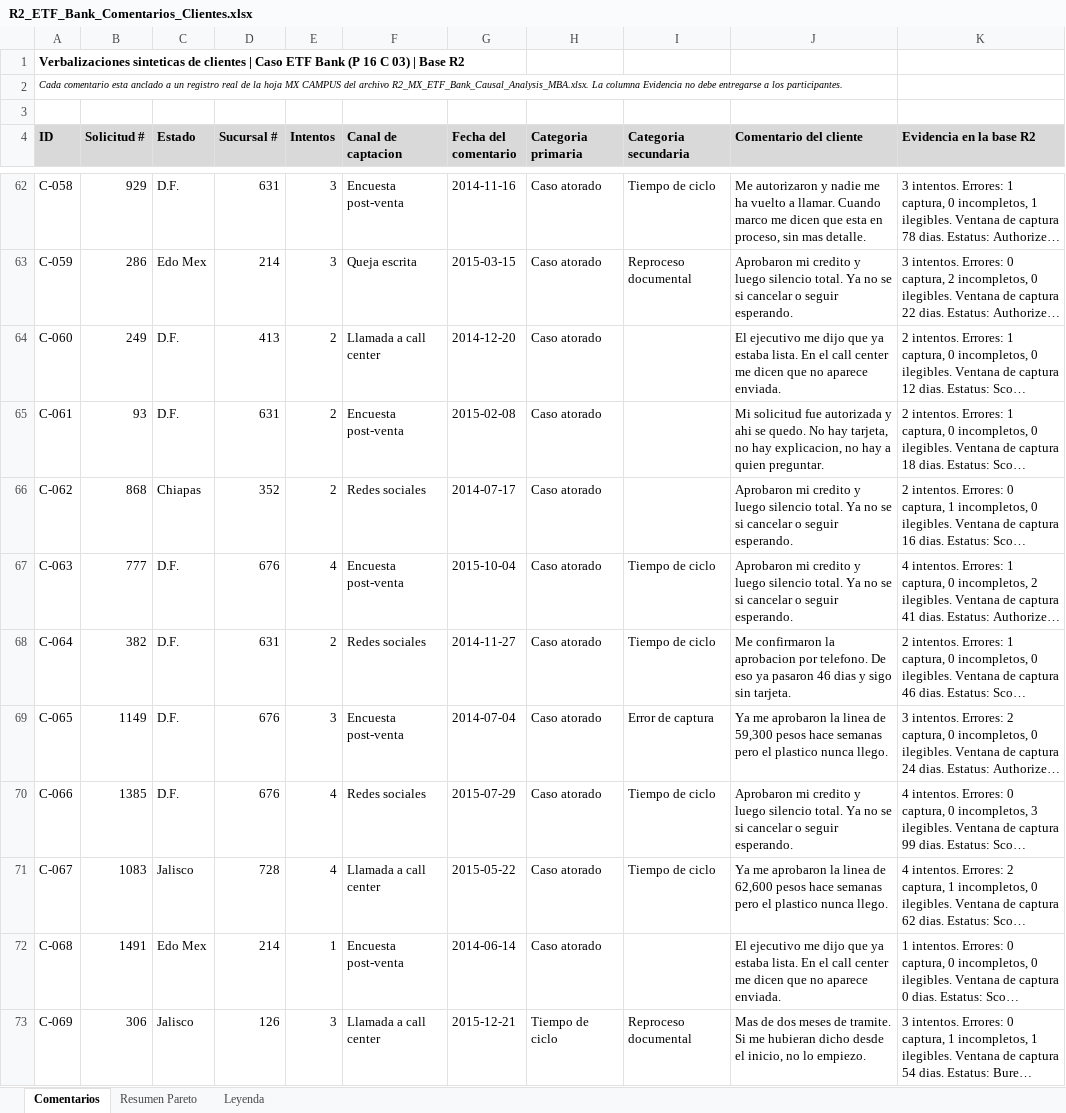
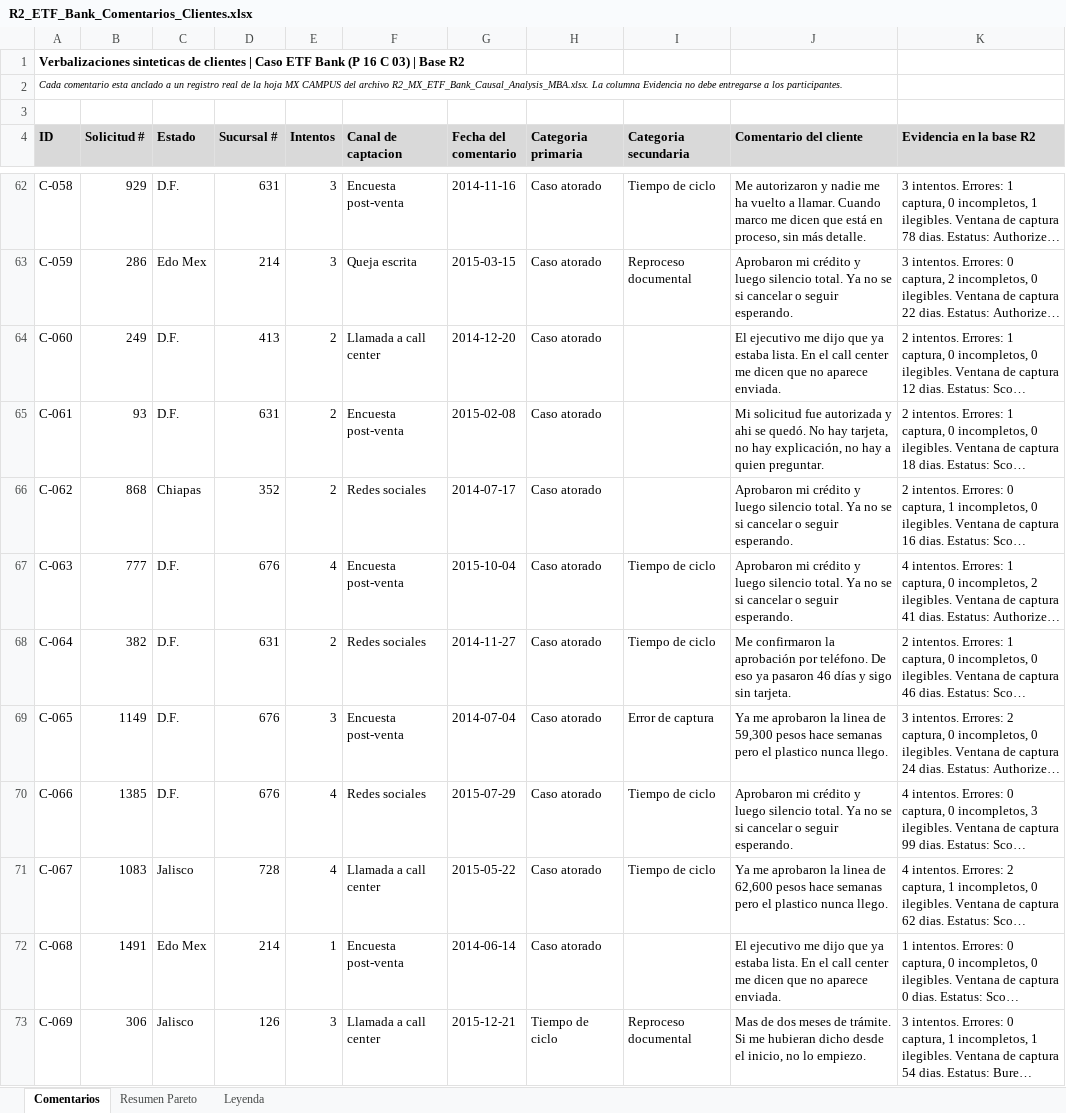
Before and after one commit to pitsecommerce-beep/causal_analysis_simulator_2, an Excel workbook: datos/R2_ETF_Bank_Comentarios_Clientes.xlsx, sheet Comentarios, drawn as a sheet; only a part is shown, gaps mark what is left out; long unchanged cells end in …; values as stored, in another font and other column widths than the file's, no borders; the diff covers the shown part only; the diff names each change by its address in the sheet, - before the commit and + after, or states it on an @@ line.

```diff
--- a/datos/R2_ETF_Bank_Comentarios_Clientes.xlsx (sheet Comentarios)
+++ b/datos/R2_ETF_Bank_Comentarios_Clientes.xlsx (sheet Comentarios)
-J62 (Comentario del cliente): …dicen que esta en proceso, sin mas detalle.
+J62 (Comentario del cliente): …dicen que está en proceso, sin más detalle.
-J63 (Comentario del cliente): Aprobaron mi credito y luego…
+J63 (Comentario del cliente): Aprobaron mi crédito y luego…
-J65 (Comentario del cliente): …ahi se quedo. No hay tarjeta, no hay explicacion, no hay…
+J65 (Comentario del cliente): …ahi se quedó. No hay tarjeta, no hay explicación, no hay…
-J66:J67 (Comentario del cliente): Aprobaron mi credito y luego…
+J66:J67 (Comentario del cliente): Aprobaron mi crédito y luego…
-J68 (Comentario del cliente): …confirmaron la aprobacion por telefono. De eso ya pasaron 46 dias y sigo…
+J68 (Comentario del cliente): …confirmaron la aprobación por teléfono. De eso ya pasaron 46 días y sigo…
-J70 (Comentario del cliente): Aprobaron mi credito y luego…
+J70 (Comentario del cliente): Aprobaron mi crédito y luego…
-J73 (Comentario del cliente): …meses de tramite. Si me…
+J73 (Comentario del cliente): …meses de trámite. Si me…
```
Also changed, not shown: 52 edited cells elsewhere in this sheet, 11 other files.
